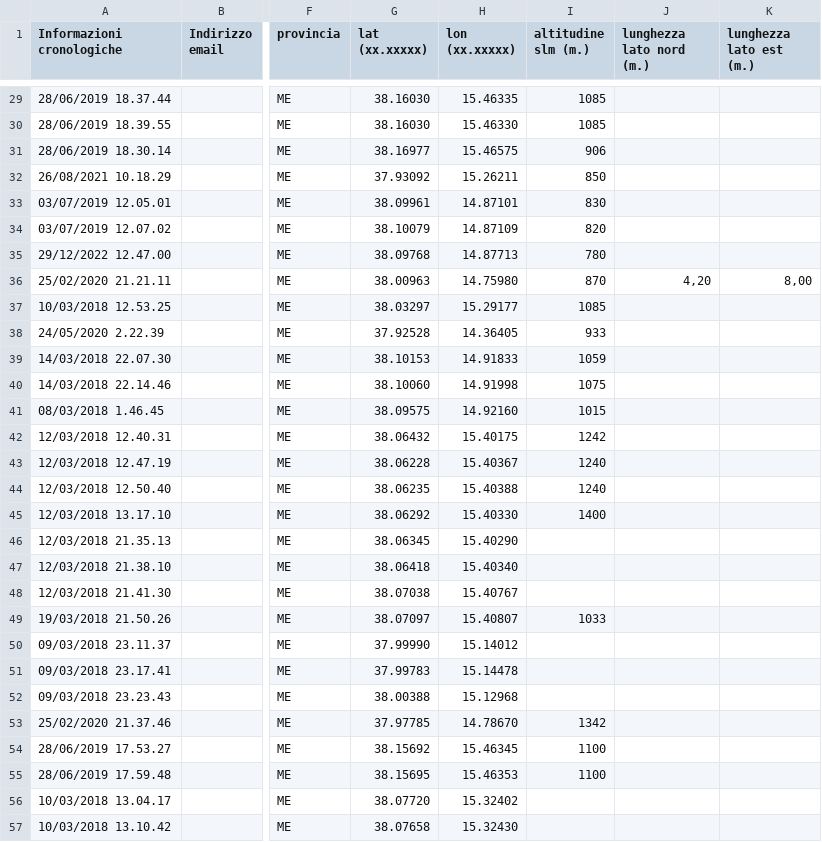
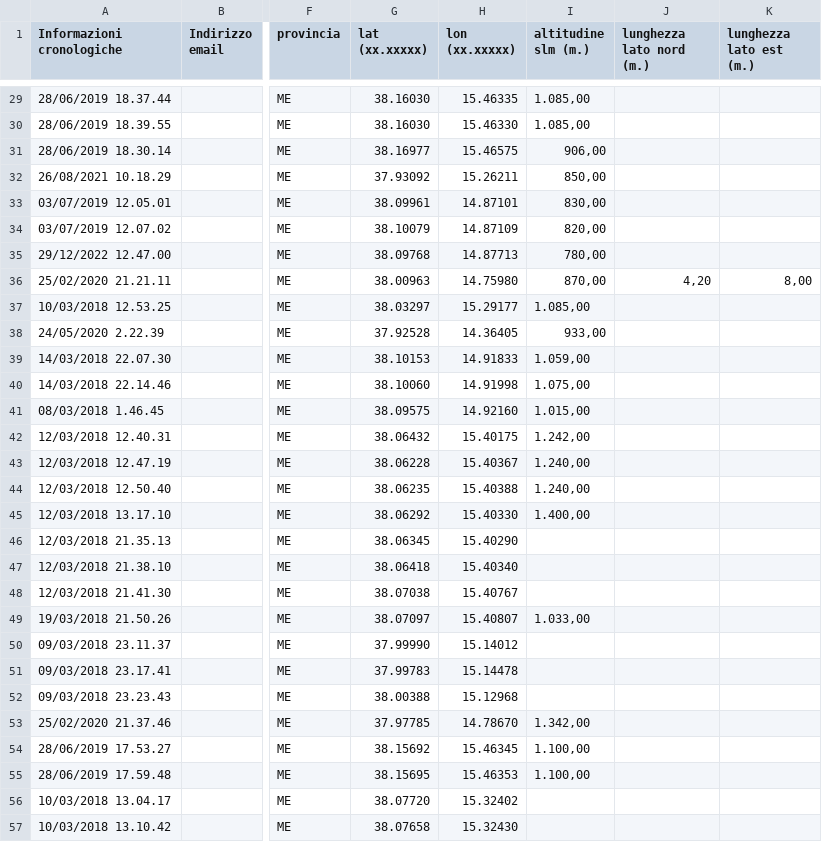
Before and after one commit to NeviereDiSicilia/nevieredisicilia.github.io, a CSV file: neviere/Neviere_di_Sicilia.csv, drawn as a sheet; only a part is shown, gaps mark what is left out; the diff covers the shown part only; the diff names each change by its address in the sheet, - before the commit and + after, or states it on an @@ line.

```diff
--- a/neviere/Neviere_di_Sicilia.csv
+++ b/neviere/Neviere_di_Sicilia.csv
-I29:I30 (altitudine slm (m.)): 1085
+I29:I30 (altitudine slm (m.)): 1.085,00
-I31 (altitudine slm (m.)): 906
+I31 (altitudine slm (m.)): 906,00
-I32 (altitudine slm (m.)): 850
+I32 (altitudine slm (m.)): 850,00
-I33 (altitudine slm (m.)): 830
+I33 (altitudine slm (m.)): 830,00
-I34 (altitudine slm (m.)): 820
+I34 (altitudine slm (m.)): 820,00
-I35 (altitudine slm (m.)): 780
+I35 (altitudine slm (m.)): 780,00
-I36 (altitudine slm (m.)): 870
+I36 (altitudine slm (m.)): 870,00
-I37 (altitudine slm (m.)): 1085
+I37 (altitudine slm (m.)): 1.085,00
-I38 (altitudine slm (m.)): 933
+I38 (altitudine slm (m.)): 933,00
-I39 (altitudine slm (m.)): 1059
+I39 (altitudine slm (m.)): 1.059,00
-I40 (altitudine slm (m.)): 1075
+I40 (altitudine slm (m.)): 1.075,00
-I41 (altitudine slm (m.)): 1015
+I41 (altitudine slm (m.)): 1.015,00
-I42 (altitudine slm (m.)): 1242
+I42 (altitudine slm (m.)): 1.242,00
-I43:I44 (altitudine slm (m.)): 1240
+I43:I44 (altitudine slm (m.)): 1.240,00
-I45 (altitudine slm (m.)): 1400
+I45 (altitudine slm (m.)): 1.400,00
-I49 (altitudine slm (m.)): 1033
+I49 (altitudine slm (m.)): 1.033,00
-I53 (altitudine slm (m.)): 1342
+I53 (altitudine slm (m.)): 1.342,00
-I54:I55 (altitudine slm (m.)): 1100
+I54:I55 (altitudine slm (m.)): 1.100,00
```
Also changed, not shown: 176 edited cells elsewhere in this file.
